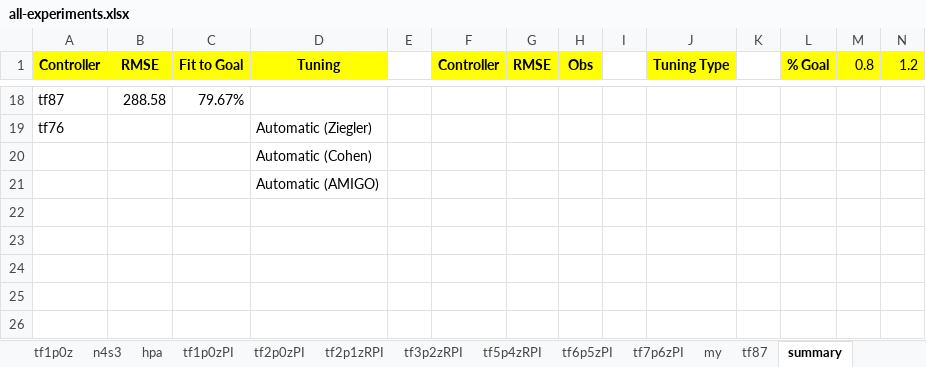
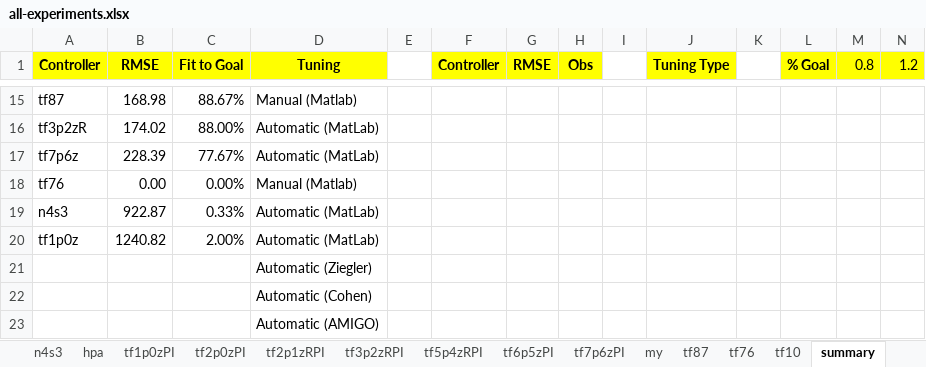
Before and after one commit to gfads/selfadaptive, an Excel workbook: rabbitmq/data/journal/all-experiments.xlsx, sheet summary, drawn as a sheet; only a part is shown, gaps mark what is left out; values as stored, in another font and other column widths than the file's, no borders; addresses are those after the commit; the diff covers the shown part only; the diff names each change by its address in the sheet, - before the commit and + after, or states it on an @@ line.

Commit message:
Matlab & New controllers

```diff
--- a/rabbitmq/data/journal/all-experiments.xlsx (sheet summary)
+++ b/rabbitmq/data/journal/all-experiments.xlsx (sheet summary)
+sheet tab: tf76
+sheet tab: tf10
-B15 (RMSE): 288.58
+B15 (RMSE): 168.98
-C15 (Fit to Goal): 79.67%
+C15 (Fit to Goal): 88.67%
-D15 (Tuning): (empty)
+D15 (Tuning): Manual (Matlab)
+row 16: tf3p2zR | 174.02 | 88.00% | Automatic (MatLab)
+row 17: tf7p6z | 228.39 | 77.67% | Automatic (MatLab)
-B18 (RMSE): (empty)
+B18 (RMSE): 0.00
-C18 (Fit to Goal): (empty)
+C18 (Fit to Goal): 0.00%
-D18 (Tuning): Automatic (Ziegler)
+D18 (Tuning): Manual (Matlab)
+row 19: n4s3 | 922.87 | 0.33% | Automatic (MatLab)
+row 20: tf1p0z | 1240.82 | 2.00% | Automatic (MatLab)
+row 21:  |  |  | Automatic (Ziegler)
```
Also changed, not shown: 8 added rows, 11 removed rows and 19 edited cells elsewhere in this sheet, sheet n4s3, sheet tf6p5zPI, sheet tf6p5z, sheet tf2p1zRPI, sheet tf2p0zPI, sheet tf5p4zRPI, 11 more sheets, charts or pictures, 26 other files.
